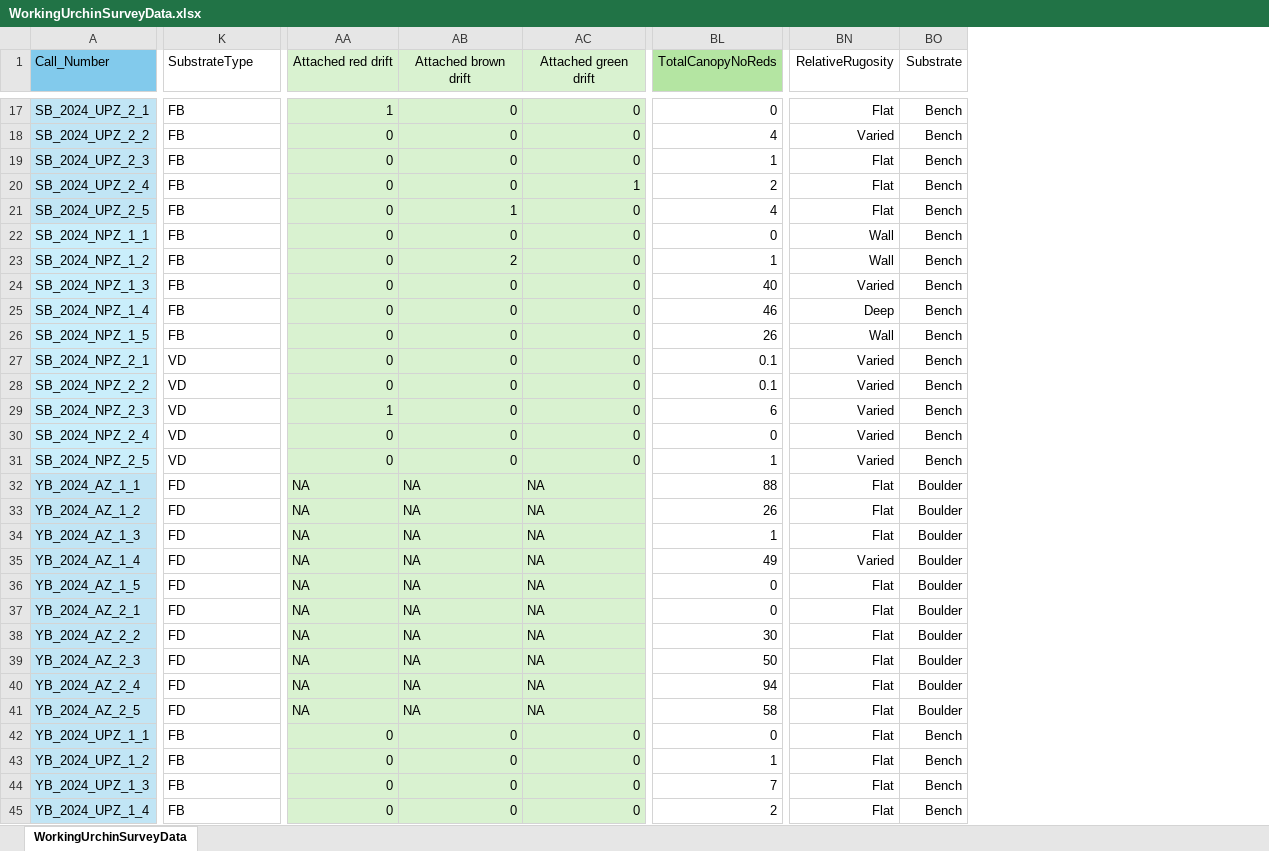
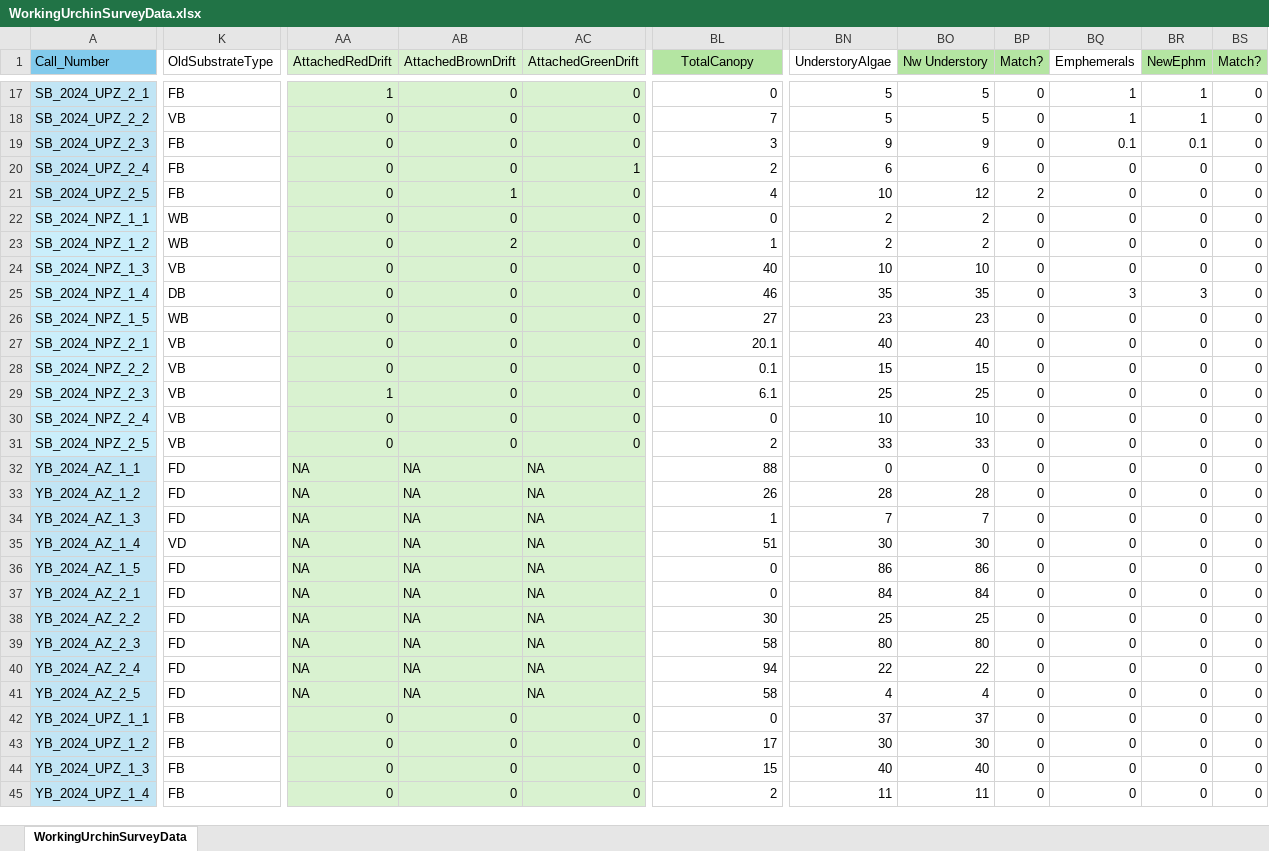
Before and after one commit to chabotd/UrchinSurveys, an Excel workbook: Data/WorkingUrchinSurveyData.xlsx, sheet WorkingUrchinSurveyData, drawn as a sheet; only a part is shown, gaps mark what is left out; values as stored, in another font and other column widths than the file's, no borders; conditional formats not drawn; removed rows and columns are numbered as before the commit, all else as after; the diff covers the shown part only; the diff names each change by its address in the sheet, - before the commit and + after, or states it on an @@ line.

Commit message:
data cleaning and some code work (need to remember to commit daily!!!!)

```diff
--- a/Data/WorkingUrchinSurveyData.xlsx (sheet WorkingUrchinSurveyData)
+++ b/Data/WorkingUrchinSurveyData.xlsx (sheet WorkingUrchinSurveyData)
-column BN (RelativeRugosity), rows 17-45: Flat | Varied | Flat | Flat | Flat | Wall | Wall | Varied | Deep | Wall | Varied | Varied | Varied | Varied | Varied | Flat | Flat | Flat | Varied | Flat | Flat | Flat | Flat | Flat | Flat | Flat | Flat | Flat | Flat
-column BO (Substrate), rows 17-45: Bench | Bench | Bench | Bench | Bench | Bench | Bench | Bench | Bench | Bench | Bench | Bench | Bench | Bench | Bench | Boulder | Boulder | Boulder | Boulder | Boulder | Boulder | Boulder | Boulder | Boulder | Boulder | Bench | Bench | Bench | Bench
+column BN (UnderstoryAlgae), rows 17-45: 5 | 5 | 9 | 6 | 10 | 2 | 2 | 10 | 35 | 23 | 40 | 15 | 25 | 10 | 33 | 0 | 28 | 7 | 30 | 86 | 84 | 25 | 80 | 22 | 4 | 37 | 30 | 40 | 11
+column BO (Nw Understory), rows 17-45: 5 | 5 | 9 | 6 | 12 | 2 | 2 | 10 | 35 | 23 | 40 | 15 | 25 | 10 | 33 | 0 | 28 | 7 | 30 | 86 | 84 | 25 | 80 | 22 | 4 | 37 | 30 | 40 | 11
+column BP (Match?), rows 17-45: 0 | 0 | 0 | 0 | 2 | 0 | 0 | 0 | 0 | 0 | 0 | 0 | 0 | 0 | 0 | 0 | 0 | 0 | 0 | 0 | 0 | 0 | 0 | 0 | 0 | 0 | 0 | 0 | 0
+column BQ (Emphemerals), rows 17-45: 1 | 1 | 0.1 | 0 | 0 | 0 | 0 | 0 | 3 | 0 | 0 | 0 | 0 | 0 | 0 | 0 | 0 | 0 | 0 | 0 | 0 | 0 | 0 | 0 | 0 | 0 | 0 | 0 | 0
+column BR (NewEphm), rows 17-45: 1 | 1 | 0.1 | 0 | 0 | 0 | 0 | 0 | 3 | 0 | 0 | 0 | 0 | 0 | 0 | 0 | 0 | 0 | 0 | 0 | 0 | 0 | 0 | 0 | 0 | 0 | 0 | 0 | 0
+column BS (Match?), rows 17-45: all 0
-K1: SubstrateType
+K1: OldSubstrateType
-AA1: Attached red drift
+AA1: AttachedRedDrift
-AB1: Attached brown drift
+AB1: AttachedBrownDrift
-AC1: Attached green drift
+AC1: AttachedGreenDrift
-BL1: TotalCanopyNoReds
+BL1: TotalCanopy
-K18 (OldSubstrateType): FB
+K18 (OldSubstrateType): VB
-BL18 (TotalCanopy): 4
+BL18 (TotalCanopy): 7
-BL19 (TotalCanopy): 1
+BL19 (TotalCanopy): 3
-K22:K23 (OldSubstrateType): FB
+K22:K23 (OldSubstrateType): WB
-K24 (OldSubstrateType): FB
+K24 (OldSubstrateType): VB
-K25 (OldSubstrateType): FB
+K25 (OldSubstrateType): DB
-K26 (OldSubstrateType): FB
+K26 (OldSubstrateType): WB
-BL26 (TotalCanopy): 26
+BL26 (TotalCanopy): 27
-K27:K31 (OldSubstrateType): VD
+K27:K31 (OldSubstrateType): VB
-BL27 (TotalCanopy): 0.1
+BL27 (TotalCanopy): 20.1
-BL29 (TotalCanopy): 6
+BL29 (TotalCanopy): 6.1
-BL31 (TotalCanopy): 1
+BL31 (TotalCanopy): 2
-K35 (OldSubstrateType): FD
+K35 (OldSubstrateType): VD
-BL35 (TotalCanopy): 49
+BL35 (TotalCanopy): 51
-BL39 (TotalCanopy): 50
+BL39 (TotalCanopy): 58
-BL43 (TotalCanopy): 1
+BL43 (TotalCanopy): 17
-BL44 (TotalCanopy): 7
+BL44 (TotalCanopy): 15
```
Also changed, not shown: 467 edited cells and cell formats elsewhere in this sheet, formulas that keep their value, 46 other files.
